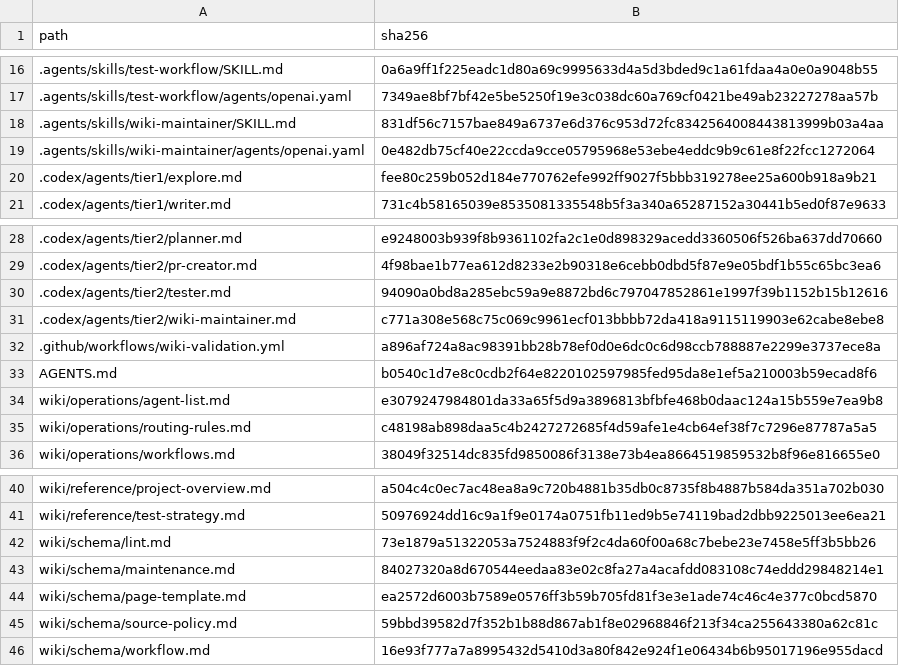
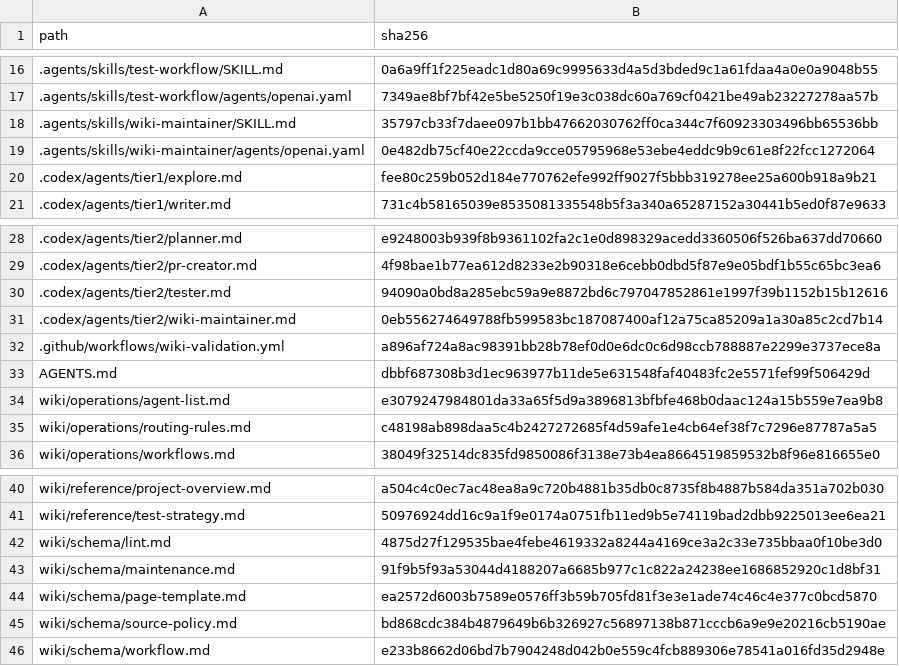
Before and after one commit to chanho0908/Keepiluv-Agent, a TSV file: wiki/state/wiki-verification-baseline.tsv, drawn as a sheet; only a part is shown, gaps mark what is left out.

```diff
--- a/wiki/state/wiki-verification-baseline.tsv
+++ b/wiki/state/wiki-verification-baseline.tsv
@@ -17,3 +17,3 @@ path	sha256
 .agents/skills/test-workflow/agents/openai.yaml	7349ae8bf7bf42e5be5250f19e3c038dc60a769cf0421be49ab23227278aa57b
-.agents/skills/wiki-maintainer/SKILL.md	831df56c7157bae849a6737e6d376c953d72fc8342564008443813999b03a4aa
+.agents/skills/wiki-maintainer/SKILL.md	35797cb33f7daee097b1bb47662030762ff0ca344c7f60923303496bb65536bb
 .agents/skills/wiki-maintainer/agents/openai.yaml	0e482db75cf40e22ccda9cce05795968e53ebe4eddc9b9c61e8f22fcc1272064
@@ -30,5 +30,5 @@ path	sha256
 .codex/agents/tier2/tester.md	94090a0bd8a285ebc59a9e8872bd6c797047852861e1997f39b1152b15b12616
-.codex/agents/tier2/wiki-maintainer.md	c771a308e568c75c069c9961ecf013bbbb72da418a9115119903e62cabe8ebe8
+.codex/agents/tier2/wiki-maintainer.md	0eb556274649788fb599583bc187087400af12a75ca85209a1a30a85c2cd7b14
 .github/workflows/wiki-validation.yml	a896af724a8ac98391bb28b78ef0d0e6dc0c6d98ccb788887e2299e3737ece8a
-AGENTS.md	b0540c1d7e8c0cdb2f64e8220102597985fed95da8e1ef5a210003b59ecad8f6
+AGENTS.md	dbbf687308b3d1ec963977b11de5e631548faf40483fc2e5571fef99f506429d
 wiki/operations/agent-list.md	e3079247984801da33a65f5d9a3896813bfbfe468b0daac124a15b559e7ea9b8
@@ -41,6 +41,6 @@ wiki/reference/project-overview.md	a504c4c0ec7ac48ea8a9c720b4881b35db0c8735f8b48
 wiki/reference/test-strategy.md	50976924dd16c9a1f9e0174a0751fb11ed9b5e74119bad2dbb9225013ee6ea21
-wiki/schema/lint.md	73e1879a51322053a7524883f9f2c4da60f00a68c7bebe23e7458e5ff3b5bb26
-wiki/schema/maintenance.md	84027320a8d670544eedaa83e02c8fa27a4acafdd083108c74eddd29848214e1
+wiki/schema/lint.md	4875d27f129535bae4febe4619332a8244a4169ce3a2c33e735bbaa0f10be3d0
+wiki/schema/maintenance.md	91f9b5f93a53044d4188207a6685b977c1c822a24238ee1686852920c1d8bf31
 wiki/schema/page-template.md	ea2572d6003b7589e0576ff3b59b705fd81f3e3e1ade74c46c4e377c0bcd5870
-wiki/schema/source-policy.md	59bbd39582d7f352b1b88d867ab1f8e02968846f213f34ca255643380a62c81c
-wiki/schema/workflow.md	16e93f777a7a8995432d5410d3a80f842e924f1e06434b6b95017196e955dacd
+wiki/schema/source-policy.md	bd868cdc384b4879649b6b326927c56897138b871cccb6a9e9e20216cb5190ae
+wiki/schema/workflow.md	e233b8662d06bd7b7904248d042b0e559c4fcb889306e78541a016fd35d2948e
```
Also changed, not shown: 15 other files.
